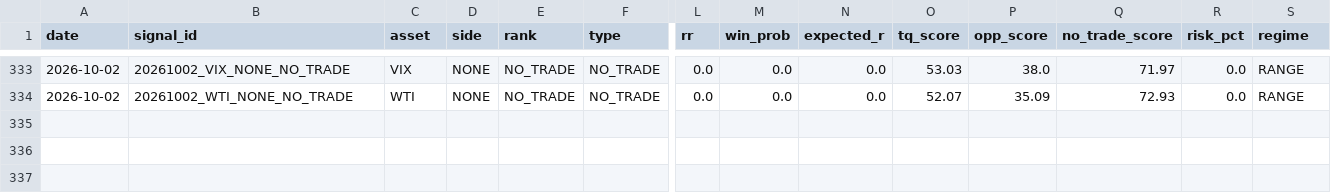
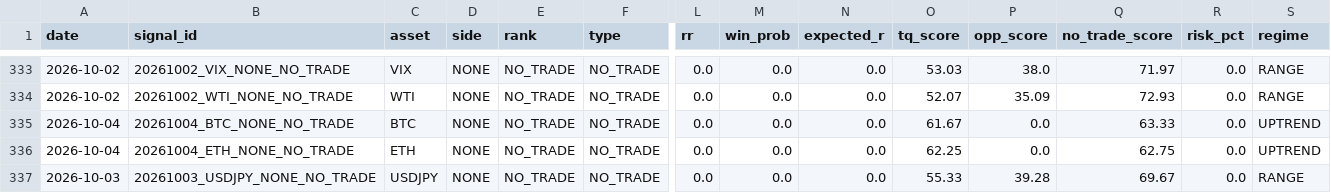
Before and after one commit to Tadaim2tk/tactical-swing-os, a CSV file: data/generated_signal_log.csv, drawn as a sheet; only a part is shown, gaps mark what is left out; rows hold the shown columns only; the diff names each change by its address in the sheet, - before the commit and + after, or states it on an @@ line.

```diff
--- a/data/generated_signal_log.csv
+++ b/data/generated_signal_log.csv
+row 335: 2026-10-04 | 20261004_BTC_NONE_NO_TRADE | BTC | NONE | NO_TRADE | NO_TRADE | 0.0 | 0.0 | 0.0 | 61.67 | 0.0 | 63.33 | 0.0 | UPTREND
+row 336: 2026-10-04 | 20261004_ETH_NONE_NO_TRADE | ETH | NONE | NO_TRADE | NO_TRADE | 0.0 | 0.0 | 0.0 | 62.25 | 0.0 | 62.75 | 0.0 | UPTREND
+row 337: 2026-10-03 | 20261003_USDJPY_NONE_NO_TRADE | USDJPY | NONE | NO_TRADE | NO_TRADE | 0.0 | 0.0 | 0.0 | 55.33 | 39.28 | 69.67 | 0.0 | RANGE
```
Also changed, not shown: data/execution_simulation.csv, data/market_context_daily.csv, 3 other files.
